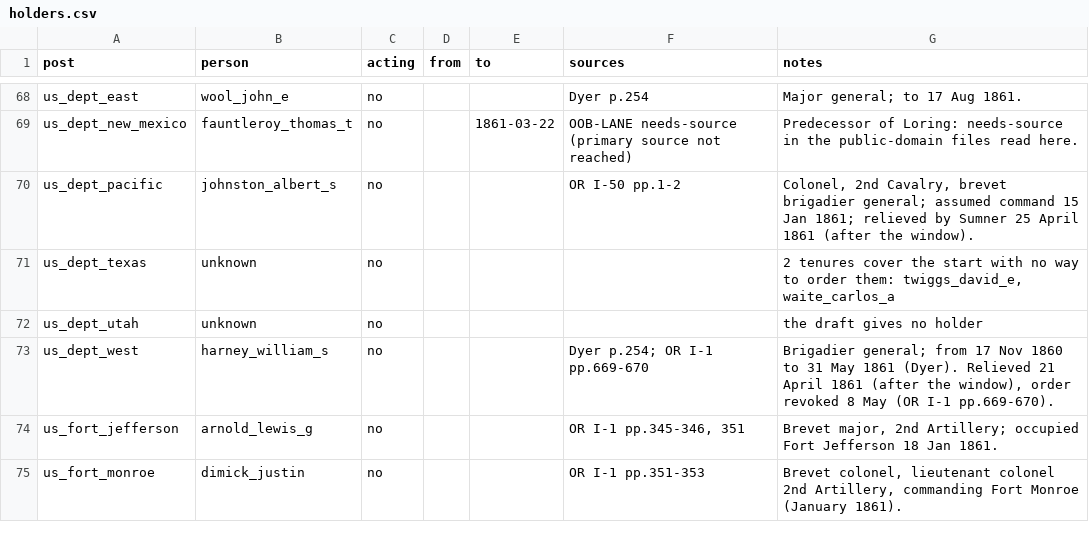
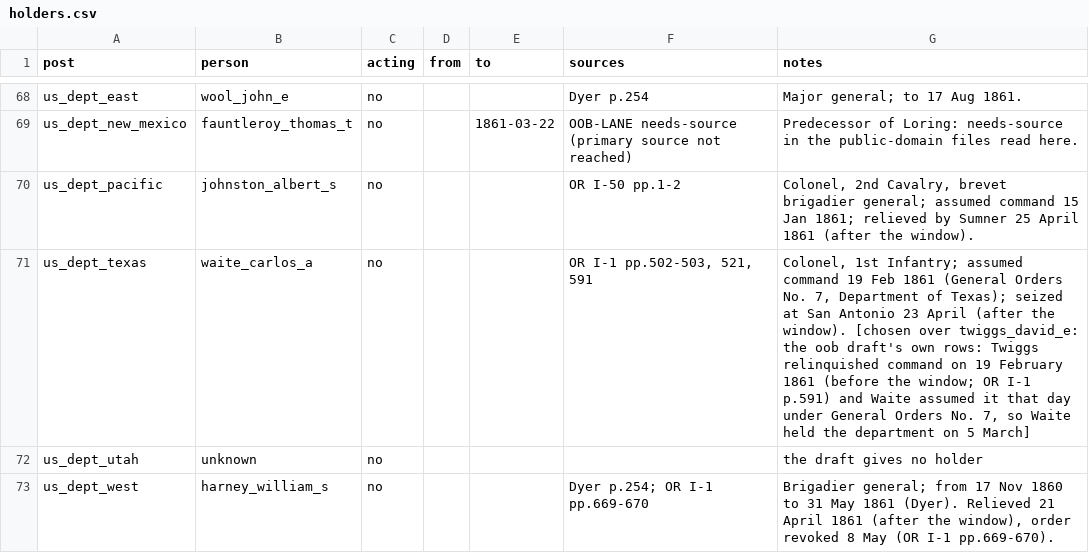
Before and after one commit to horkesh/Mandate, a CSV file: packs/union-1861/source/scenarios/march_1861/holders.csv, drawn as a sheet; only a part is shown, gaps mark what is left out; the shorter side is filled out with more unchanged rows.

```diff
--- a/packs/union-1861/source/scenarios/march_1861/holders.csv
+++ b/packs/union-1861/source/scenarios/march_1861/holders.csv
@@ -70,3 +70,3 @@ us_dept_new_mexico,fauntleroy_thomas_t,no,,1861-03-22,OOB-LANE needs-source (pri
 us_dept_pacific,johnston_albert_s,no,,,OR I-50 pp.1-2,"Colonel, 2nd Cavalry, brevet brigadier general; assumed command 15 Jan 1861; relieved by Sumner 25 April 1861 (after the window)."
-us_dept_texas,unknown,no,,,,"2 tenures cover the start with no way to order them: twiggs_david_e, waite_carlos_a"
+us_dept_texas,waite_carlos_a,no,,,"OR I-1 pp.502-503, 521, 591","Colonel, 1st Infantry; assumed command 19 Feb 1861 (General Orders No. 7, Department of Texas); seized at San Antonio 23 April (after the window). [chosen over twiggs_david_e: the oob draft's own rows: Twiggs relinquished command on 19 February 1861 (before the window; OR I-1 p.591) and Waite assumed it that day under General Orders No. 7, so Waite held the department on 5 March]"
 us_dept_utah,unknown,no,,,,the draft gives no holder
```
Also changed, not shown: 9 other files.
